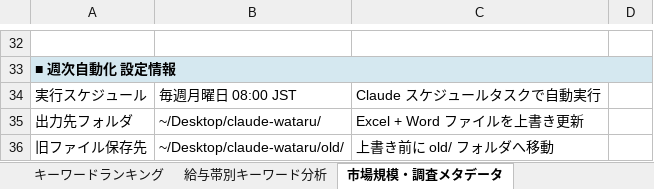
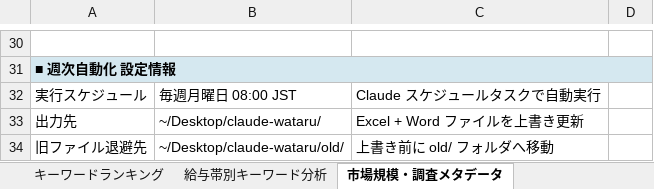
Before and after one commit to w-orihara-willnext/claude-wataru, an Excel workbook: old/doda_hr_analysis_2026-03-23.xlsx, sheet 市場規模・調査メタデータ, drawn as a sheet; only a part is shown, gaps mark what is left out; values as stored, in another font and other column widths than the file's, no borders; addresses are those after the commit; the diff covers the shown part only; the diff names each change by its address in the sheet, - before the commit and + after, or states it on an @@ line.

```diff
--- a/old/doda_hr_analysis_2026-03-23.xlsx (sheet 市場規模・調査メタデータ)
+++ b/old/doda_hr_analysis_2026-03-23.xlsx (sheet 市場規模・調査メタデータ)
-A33: 出力先フォルダ
+A33: 出力先
-A34: 旧ファイル保存先
+A34: 旧ファイル退避先
```
Also changed, not shown: 3 added rows, 5 removed rows and 22 edited cells elsewhere in this sheet, sheet 給与開示求人一覧, sheet 給与帯別キーワード分析, sheet キーワードランキング, formulas that keep their value, 11 other files.
